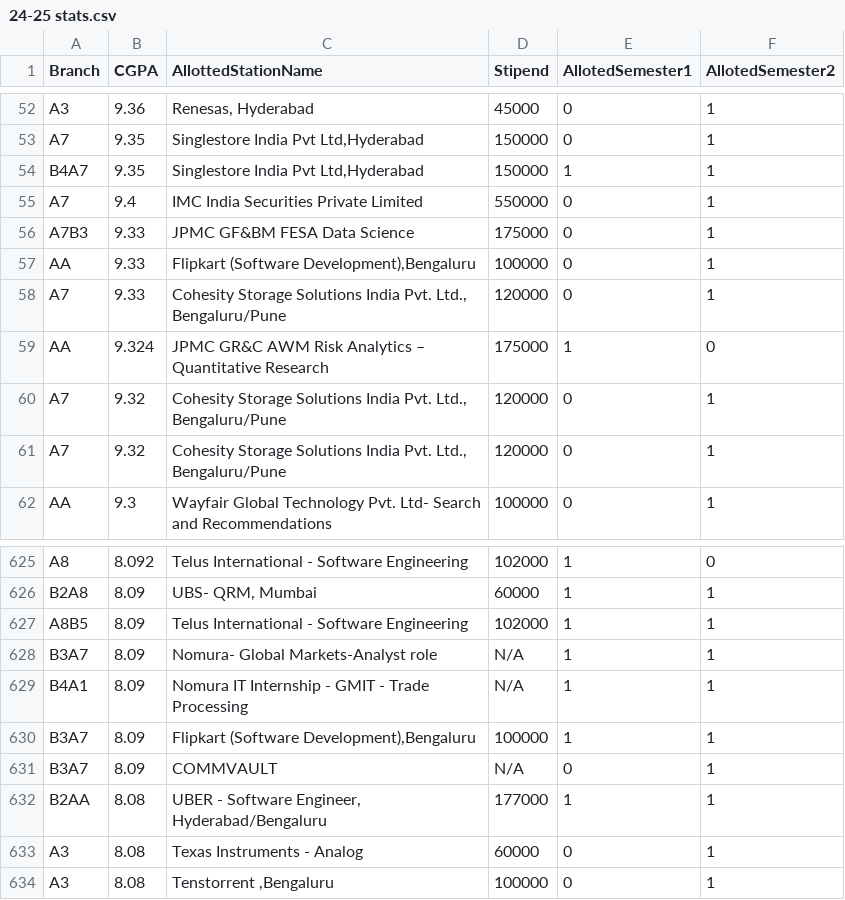
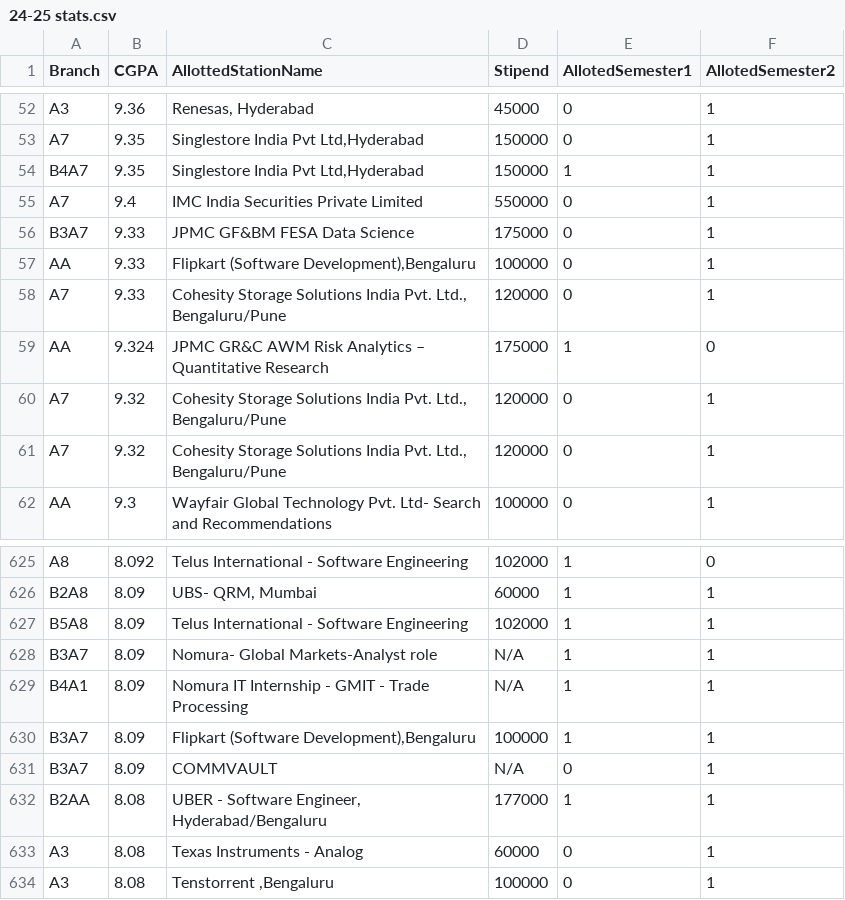
Before and after one commit to pgoenka/ps2.pilani, a CSV file: 24-25 stats.csv, drawn as a sheet; only a part is shown, gaps mark what is left out.

```diff
--- a/24-25 stats.csv
+++ b/24-25 stats.csv
@@ -55,3 +55,3 @@ B4A7,9.35,"Singlestore India Pvt Ltd,Hyderabad",150000,1,1
 A7,9.4,IMC India Securities Private Limited,550000,0,1
-A7B3,9.33,JPMC GF&BM FESA Data Science,175000,0,1
+B3A7,9.33,JPMC GF&BM FESA Data Science,175000,0,1
 AA,9.33,"Flipkart (Software Development),Bengaluru",100000,0,1
@@ -626,3 +626,3 @@ A8,8.092,Telus International - Software Engineering,102000,1,0
 B2A8,8.09,"UBS- QRM, Mumbai",60000,1,1
-A8B5,8.09,Telus International - Software Engineering,102000,1,1
+B5A8,8.09,Telus International - Software Engineering,102000,1,1
 B3A7,8.09,Nomura- Global Markets-Analyst role,N/A,1,1
```
Also changed, not shown: 4 other files.
